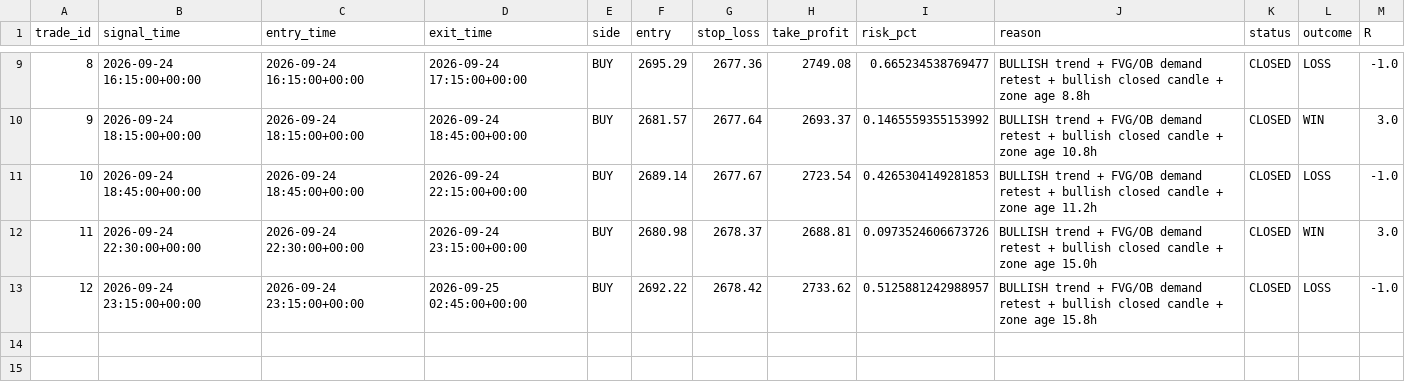
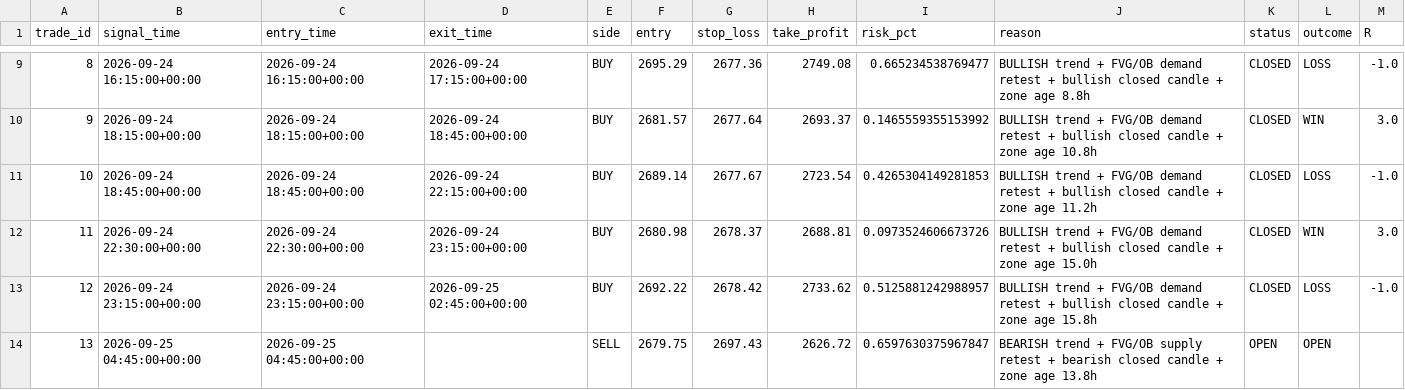
Before and after one commit to R0hit-kum4r/ETH-V61-Paper-Agent, a CSV file: v61_paper_journal.csv, drawn as a sheet; only a part is shown, gaps mark what is left out; the diff names each change by its address in the sheet, - before the commit and + after, or states it on an @@ line.

```diff
--- a/v61_paper_journal.csv
+++ b/v61_paper_journal.csv
+row 14: 13 | 2026-09-25 04:45:00+00:00 | 2026-09-25 04:45:00+00:00 |  | SELL | 2679.75 | 2697.43 | 2626.72 | 0.6597630375967847 | BEARISH trend + FVG/OB supply retest + bearish closed candle + zone age 13.8h | OPEN | OPEN
```
